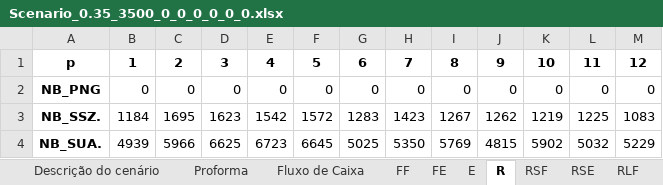
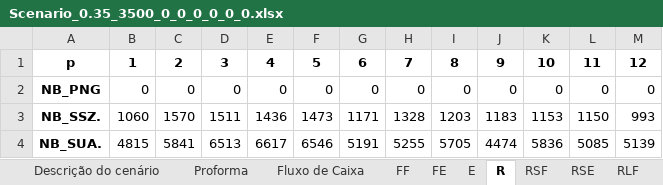
Before and after one commit to enzokgomes/PlanejamentoEstocasticoDeRotas, an Excel workbook: Output/Scenario_0.35_3500_0_0_0_0_0_0.xlsx, sheet R, drawn as a sheet; only a part is shown; values as stored, in another font and other column widths than the file's, no borders; the diff covers the shown part only; the diff names each change by its address in the sheet, - before the commit and + after, or states it on an @@ line.

```diff
--- a/Output/Scenario_0.35_3500_0_0_0_0_0_0.xlsx (sheet R)
+++ b/Output/Scenario_0.35_3500_0_0_0_0_0_0.xlsx (sheet R)
-B3: 1184
+B3: 1060
-C3: 1695
+C3: 1570
-D3: 1623
+D3: 1511
-E3: 1542
+E3: 1436
-F3: 1572
+F3: 1473
-G3: 1283
+G3: 1171
-H3: 1423
+H3: 1328
-I3: 1267
+I3: 1203
-J3: 1262
+J3: 1183
-K3: 1219
+K3: 1153
-L3: 1225
+L3: 1150
-M3: 1083
+M3: 993
-B4: 4939
+B4: 4815
-C4: 5966
+C4: 5841
-D4: 6625
+D4: 6513
-E4: 6723
+E4: 6617
-F4: 6645
+F4: 6546
-G4: 5025
+G4: 5191
-H4: 5350
+H4: 5255
-I4: 5769
+I4: 5705
-J4: 4815
+J4: 4474
-K4: 5902
+K4: 5836
-L4: 5032
+L4: 5085
-M4: 5229
+M4: 5139
```
Also changed, not shown: 72 edited cells elsewhere in this sheet, sheet FF_port, sheet FF, sheet RSF, sheet RLF, sheet FE_port, sheet FE, 6 more sheets, Input/Dados.xlsx, 3 other files.
